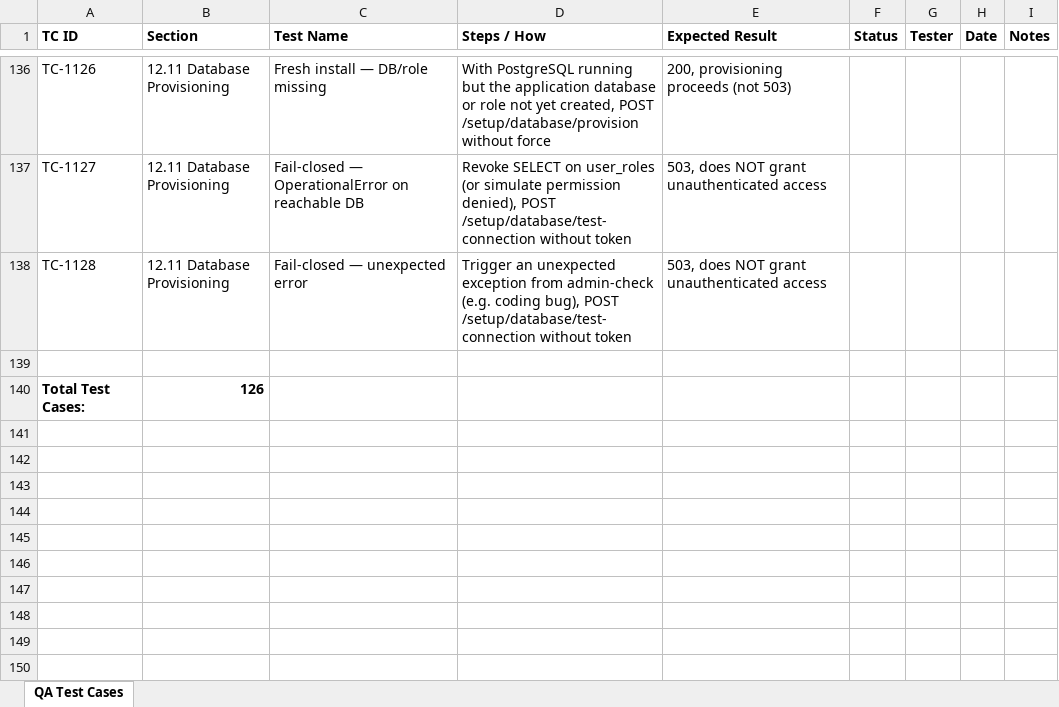
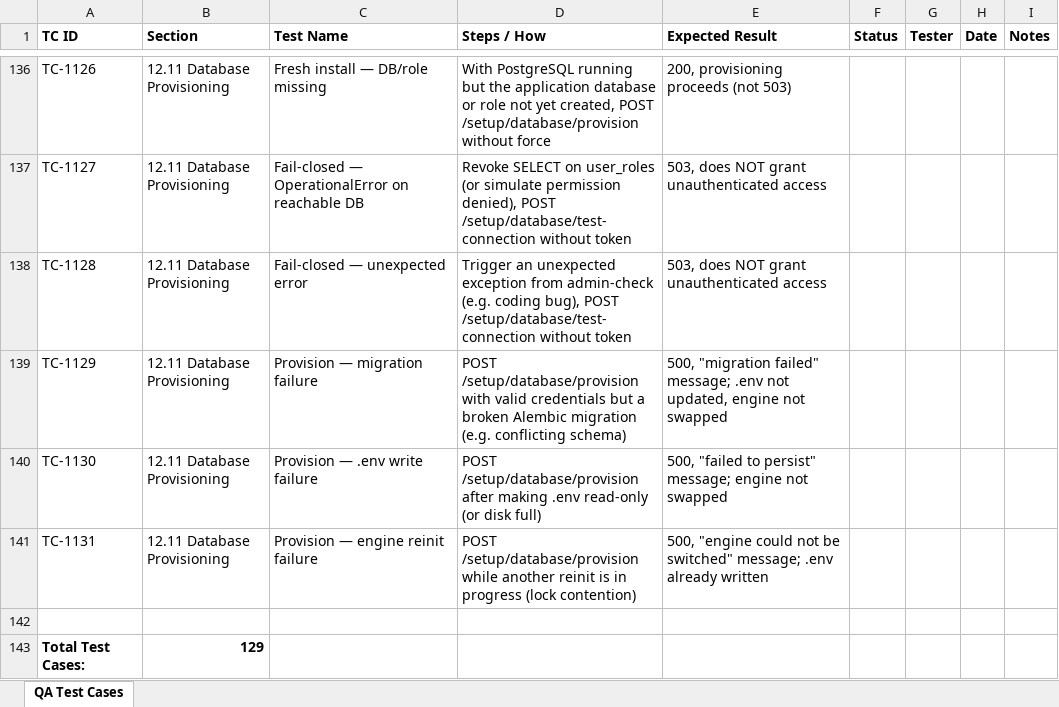
Before and after one commit to t3knoid/ecube, an Excel workbook: documents/operations/ecube-qa-test-cases.xlsx, sheet QA Test Cases, drawn as a sheet; only a part is shown, gaps mark what is left out; values as stored, in another font and other column widths than the file's, no borders; addresses are those after the commit; the diff names each change by its address in the sheet, - before the commit and + after, or states it on an @@ line.

Commit message:
Enhance database provisioning logic to ensure that migrations must succeed before writing to .env and reinitializing the engine. Update tests to verify behavior for migration failures and .env write issues.

```diff
--- a/documents/operations/ecube-qa-test-cases.xlsx (sheet QA Test Cases)
+++ b/documents/operations/ecube-qa-test-cases.xlsx (sheet QA Test Cases)
+row 139: TC-1129 | 12.11 Database Provisioning | Provision — migration failure | POST /setup/database/provision with valid credentials but a broken Alembic migration (e.g. conflicting schema) | 500, "migration failed" message; .env not updated, engine not swapped
+row 140: TC-1130 | 12.11 Database Provisioning | Provision — .env write failure | POST /setup/database/provision after making .env read-only (or disk full) | 500, "failed to persist" message; engine not swapped
+row 141: TC-1131 | 12.11 Database Provisioning | Provision — engine reinit failure | POST /setup/database/provision while another reinit is in progress (lock contention) | 500, "engine could not be switched" message; .env already written
-B143 (Section): 126
+B143 (Section): 129
```
Also changed, not shown: 3 other files.
